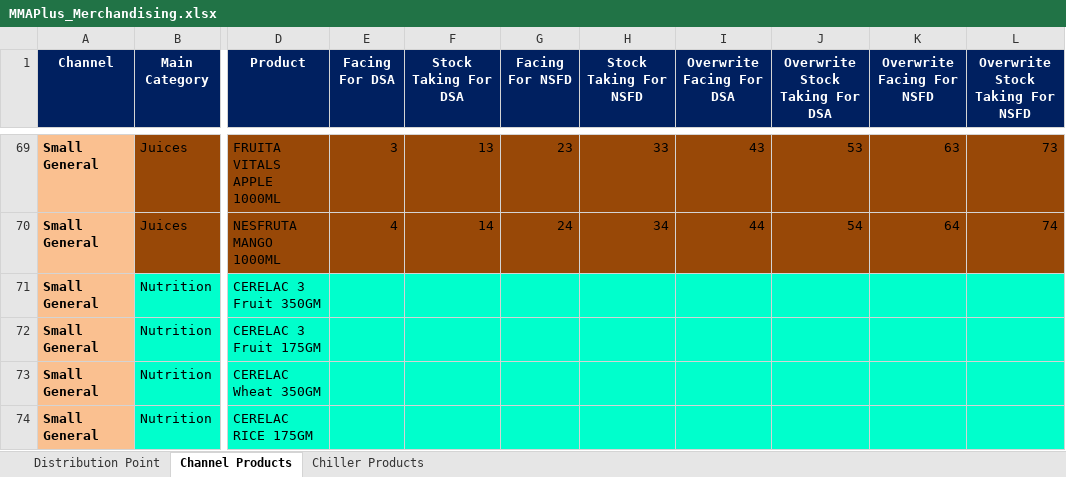
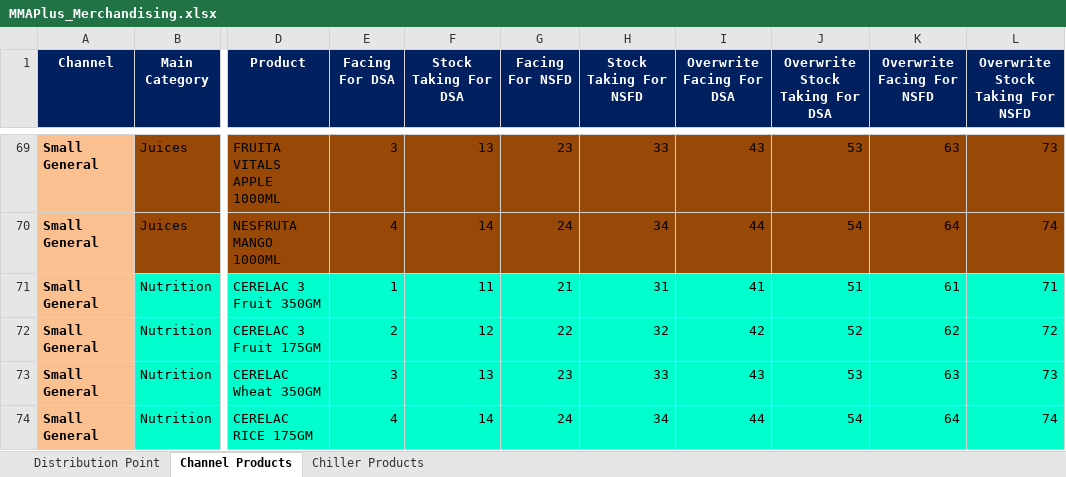
Before and after one commit to fahadshah868/MMAPlus, an Excel workbook: MMAPlus_Merchandising/MMAPlus_Merchandising.xlsx, sheet Channel Products, drawn as a sheet; only a part is shown, gaps mark what is left out; values as stored, in another font and other column widths than the file's, no borders; the diff covers the shown part only; the diff names each change by its address in the sheet, - before the commit and + after, or states it on an @@ line.

```diff
--- a/MMAPlus_Merchandising/MMAPlus_Merchandising.xlsx (sheet Channel Products)
+++ b/MMAPlus_Merchandising/MMAPlus_Merchandising.xlsx (sheet Channel Products)
-E71 (Facing For DSA): (empty)
+E71 (Facing For DSA): 1
-F71 (Stock Taking For DSA): (empty)
+F71 (Stock Taking For DSA): 11
-G71 (Facing For NSFD): (empty)
+G71 (Facing For NSFD): 21
-H71 (Stock Taking For NSFD): (empty)
+H71 (Stock Taking For NSFD): 31
-I71 (Overwrite Facing For DSA): (empty)
+I71 (Overwrite Facing For DSA): 41
-J71 (Overwrite Stock Taking For DSA): (empty)
+J71 (Overwrite Stock Taking For DSA): 51
-K71 (Overwrite Facing For NSFD): (empty)
+K71 (Overwrite Facing For NSFD): 61
-L71 (Overwrite Stock Taking For NSFD): (empty)
+L71 (Overwrite Stock Taking For NSFD): 71
-E72 (Facing For DSA): (empty)
+E72 (Facing For DSA): 2
-F72 (Stock Taking For DSA): (empty)
+F72 (Stock Taking For DSA): 12
-G72 (Facing For NSFD): (empty)
+G72 (Facing For NSFD): 22
-H72 (Stock Taking For NSFD): (empty)
+H72 (Stock Taking For NSFD): 32
-I72 (Overwrite Facing For DSA): (empty)
+I72 (Overwrite Facing For DSA): 42
-J72 (Overwrite Stock Taking For DSA): (empty)
+J72 (Overwrite Stock Taking For DSA): 52
-K72 (Overwrite Facing For NSFD): (empty)
+K72 (Overwrite Facing For NSFD): 62
-L72 (Overwrite Stock Taking For NSFD): (empty)
+L72 (Overwrite Stock Taking For NSFD): 72
-E73 (Facing For DSA): (empty)
+E73 (Facing For DSA): 3
-F73 (Stock Taking For DSA): (empty)
+F73 (Stock Taking For DSA): 13
-G73 (Facing For NSFD): (empty)
+G73 (Facing For NSFD): 23
-H73 (Stock Taking For NSFD): (empty)
+H73 (Stock Taking For NSFD): 33
-I73 (Overwrite Facing For DSA): (empty)
+I73 (Overwrite Facing For DSA): 43
-J73 (Overwrite Stock Taking For DSA): (empty)
+J73 (Overwrite Stock Taking For DSA): 53
-K73 (Overwrite Facing For NSFD): (empty)
+K73 (Overwrite Facing For NSFD): 63
-L73 (Overwrite Stock Taking For NSFD): (empty)
+L73 (Overwrite Stock Taking For NSFD): 73
-E74 (Facing For DSA): (empty)
+E74 (Facing For DSA): 4
-F74 (Stock Taking For DSA): (empty)
+F74 (Stock Taking For DSA): 14
-G74 (Facing For NSFD): (empty)
+G74 (Facing For NSFD): 24
-H74 (Stock Taking For NSFD): (empty)
+H74 (Stock Taking For NSFD): 34
-I74 (Overwrite Facing For DSA): (empty)
+I74 (Overwrite Facing For DSA): 44
-J74 (Overwrite Stock Taking For DSA): (empty)
+J74 (Overwrite Stock Taking For DSA): 54
-K74 (Overwrite Facing For NSFD): (empty)
+K74 (Overwrite Facing For NSFD): 64
-L74 (Overwrite Stock Taking For NSFD): (empty)
+L74 (Overwrite Stock Taking For NSFD): 74
```
Also changed, not shown: 127 edited cells elsewhere in this sheet, sheet Chiller Products, 51 other files.
